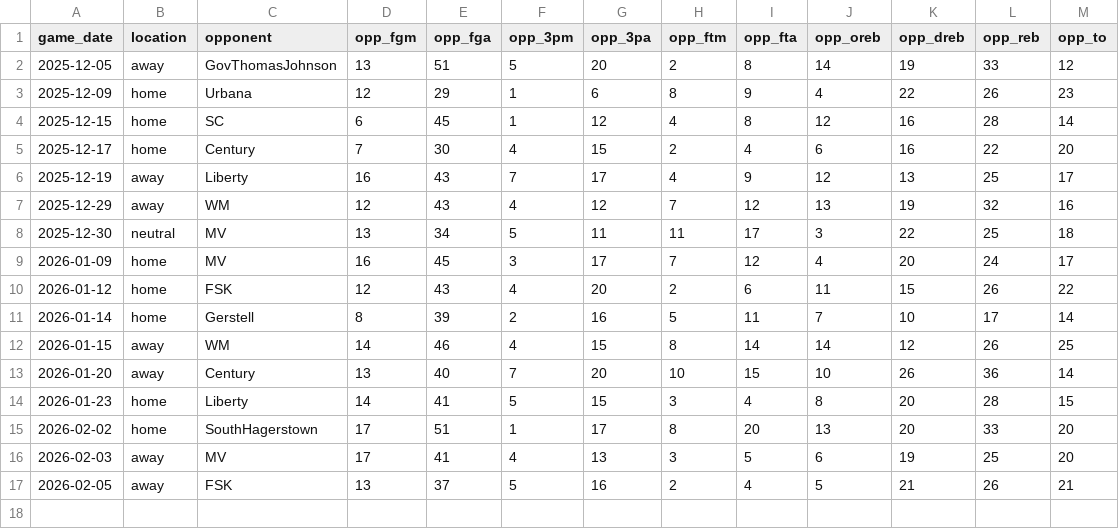
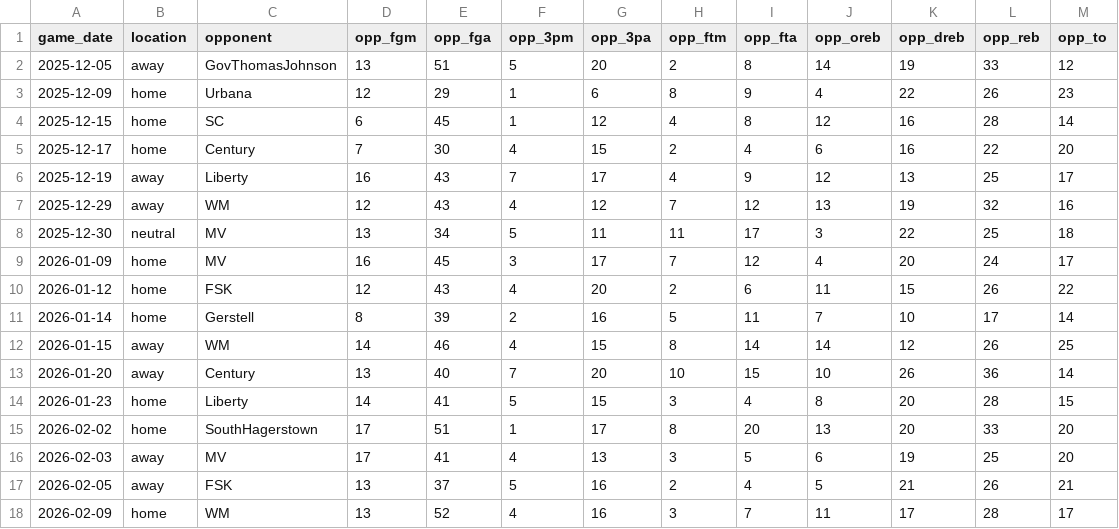
Before and after one commit to ConnorLevinson/WHS_Dashboard, a CSV file: opponent_stats.csv, drawn as a sheet.

```diff
--- a/opponent_stats.csv
+++ b/opponent_stats.csv
@@ -17 +17,2 @@ game_date,location,opponent,opp_fgm,opp_fga,opp_3pm,opp_3pa,opp_ftm,opp_fta,opp_
 2026-02-05,away,FSK,13,37,5,16,2,4,5,21,26,21
+2026-02-09,home,WM,13,52,4,16,3,7,11,17,28,17
```
Also changed, not shown: all_games_master.csv, 1 other file.
